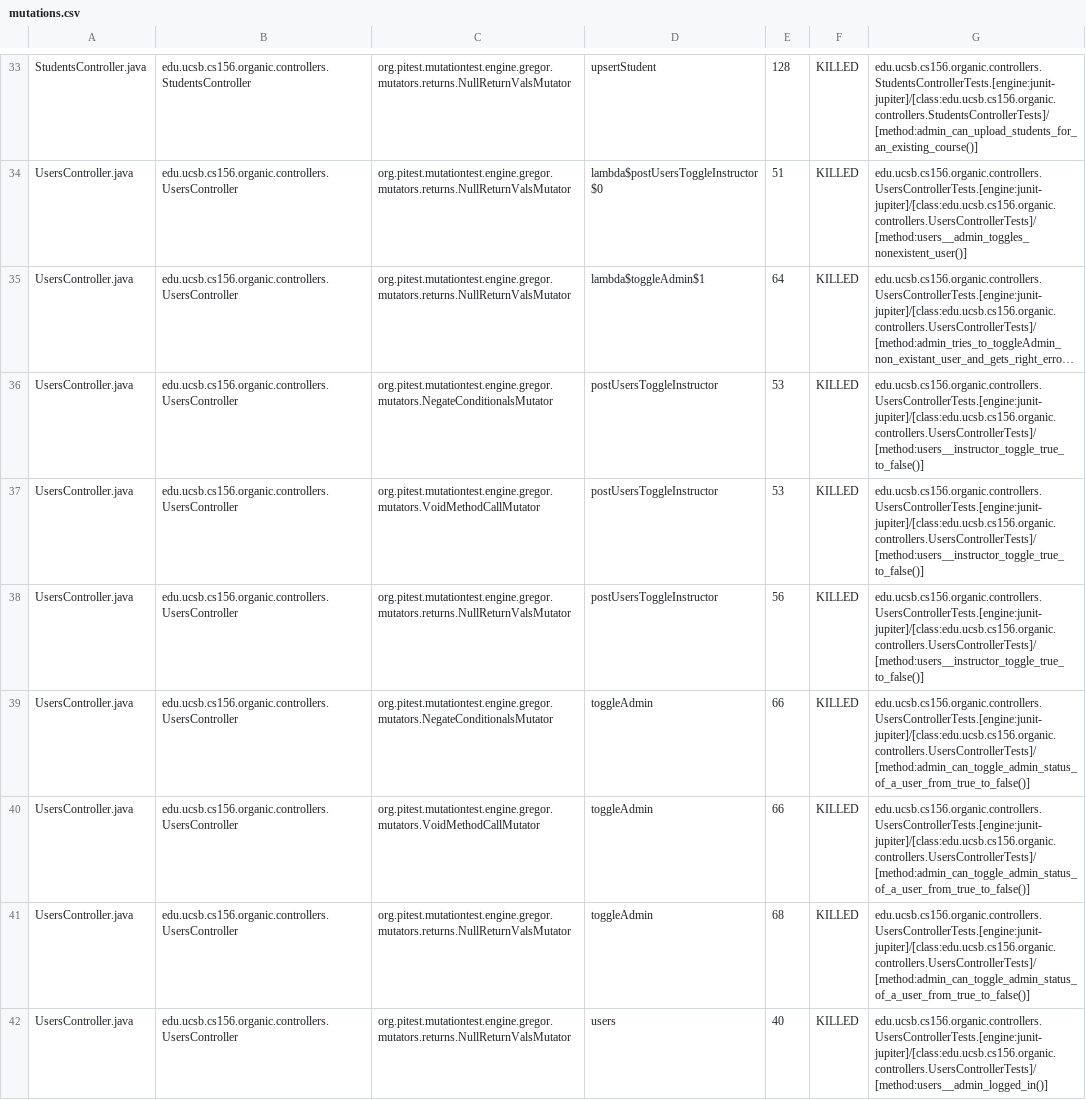
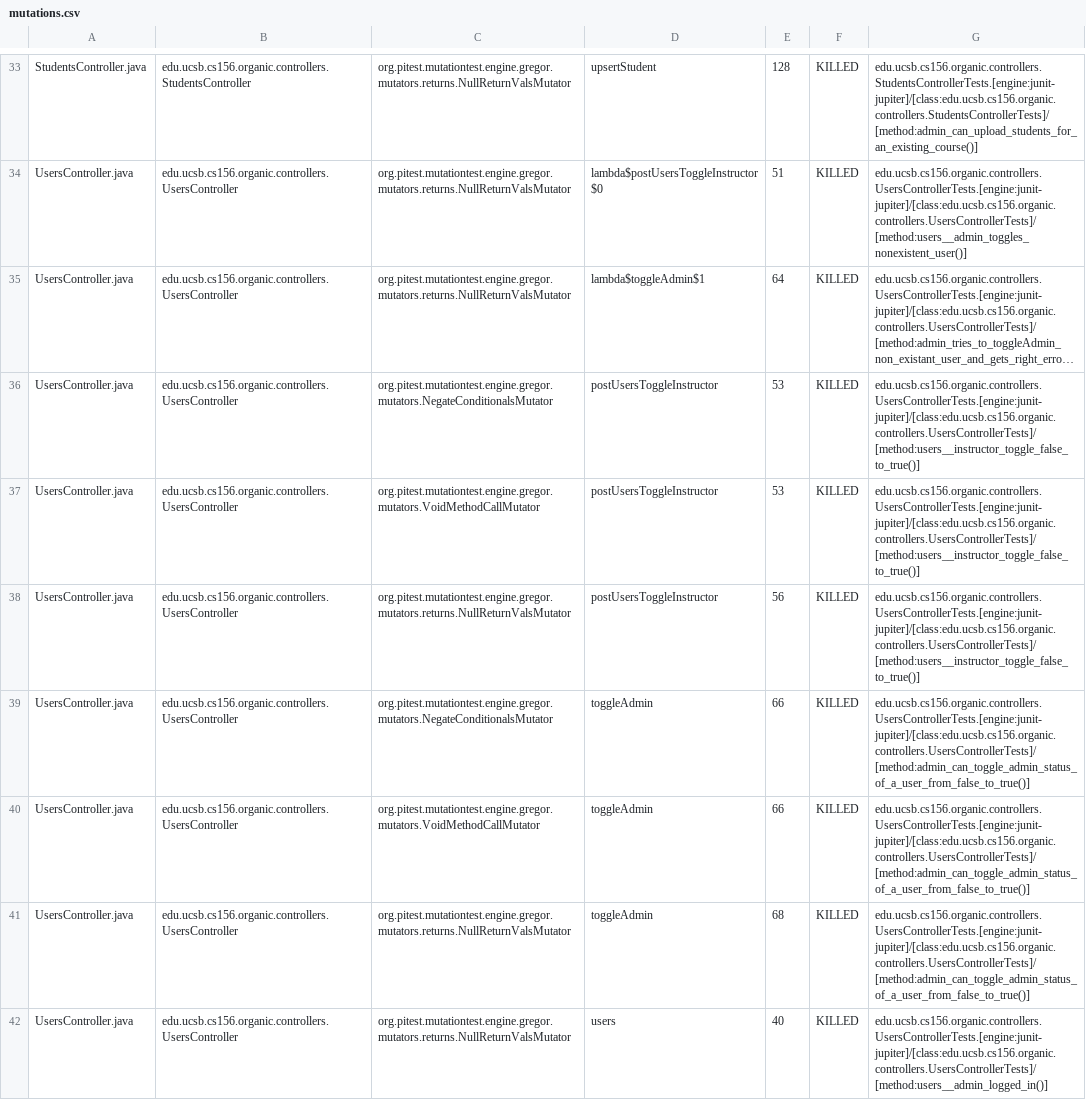
Before and after one commit to ucsb-cs156-f23/proj-organic-f23-6pm-4, a CSV file: prs/40/pitest/mutations.csv, drawn as a sheet; only a part is shown, gaps mark what is left out; long unchanged cells end in …; the diff covers the shown part only; the diff names each change by its address in the sheet, - before the commit and + after, or states it on an @@ line.

Commit message:
Deploying to gh-pages from @ ucsb-cs156-f23/proj-organic-f23-6pm-4@1141c3bd61b0c154a3c6ab478d803702ee0b3c0d 🚀

```diff
--- a/prs/40/pitest/mutations.csv
+++ b/prs/40/pitest/mutations.csv
-G36:G38: edu.ucsb.cs156.organic.controllers.UsersControllerTests.[engine:junit-jupiter]/[class:edu.ucsb.cs156.organic.controllers.UsersControllerTests]/[method:users__instructor_toggle_true_to_false()]
+G36:G38: edu.ucsb.cs156.organic.controllers.UsersControllerTests.[engine:junit-jupiter]/[class:edu.ucsb.cs156.organic.controllers.UsersControllerTests]/[method:users__instructor_toggle_false_to_true()]
-G39:G41: edu.ucsb.cs156.organic.controllers.UsersControllerTests.[engine:junit-jupiter]/[class:edu.ucsb.cs156.organic.controllers.UsersControllerTests]/[method:admin_can_toggle_admin_status_of_a_user_from_true_to_false()]
+G39:G41: edu.ucsb.cs156.organic.controllers.UsersControllerTests.[engine:junit-jupiter]/[class:edu.ucsb.cs156.organic.controllers.UsersControllerTests]/[method:admin_can_toggle_admin_status_of_a_user_from_false_to_true()]
```
Also changed, not shown: 3 edited cells elsewhere in this file, 15 other files.
